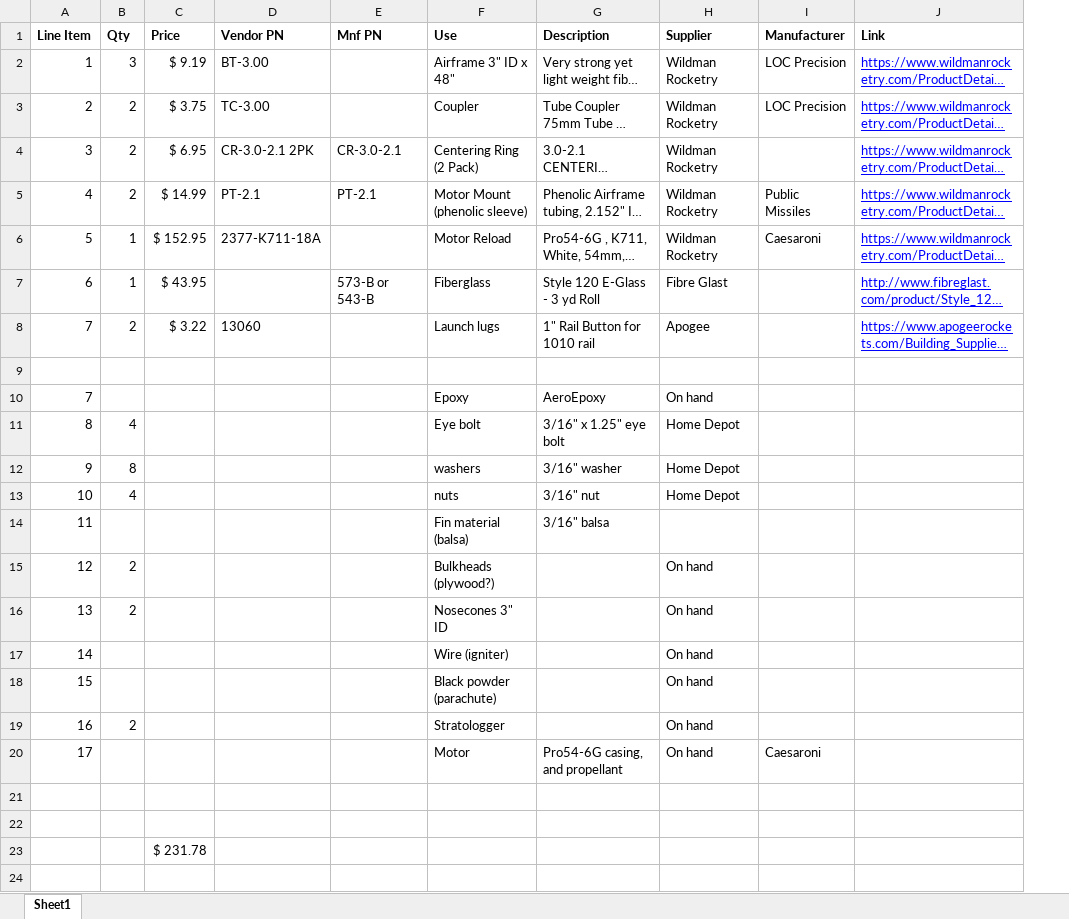
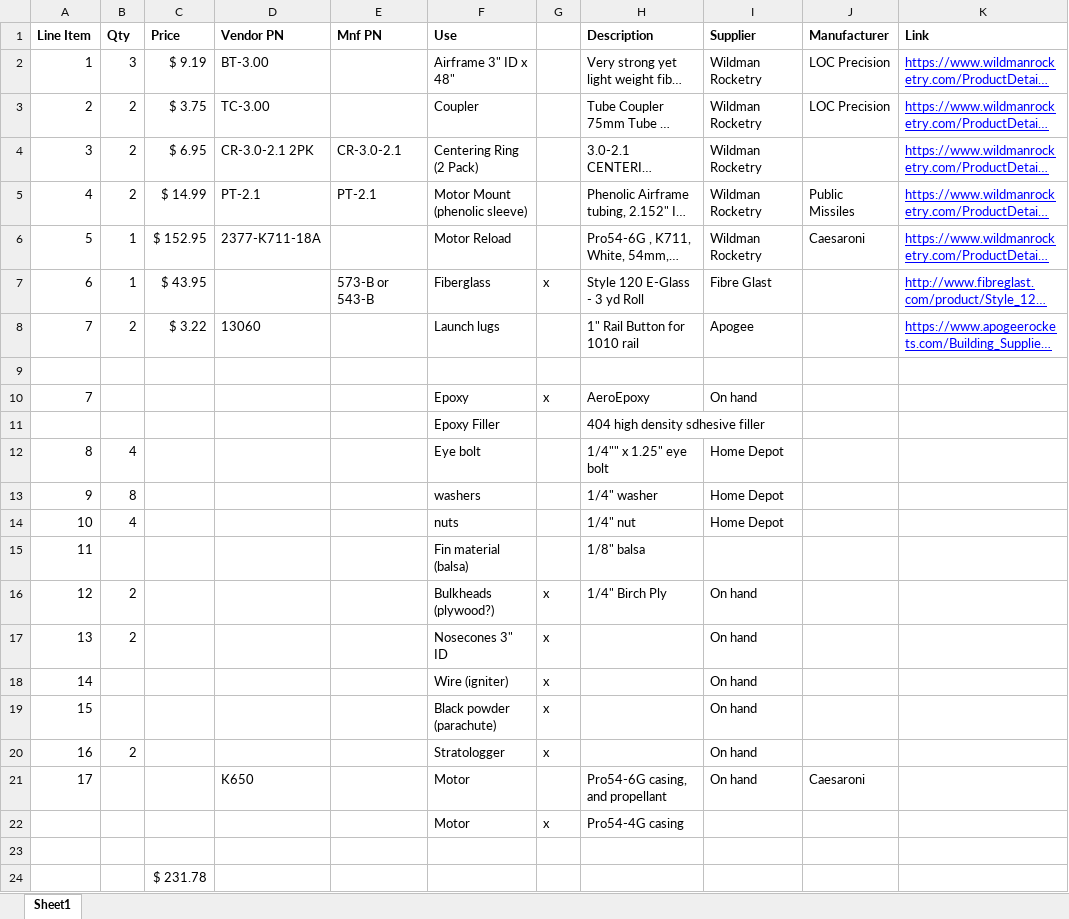
Before and after one commit to ptbrown35/Avionics, an Excel workbook: Users/pbrown/New Member Project/BOM.xlsx, sheet Sheet1, drawn as a sheet; long unchanged cells end in …; values as stored, in another font and other column widths than the file's, no borders; addresses are those after the commit; the diff names each change by its address in the sheet, - before the commit and + after, or states it on an @@ line.

Commit message:
New Member Project updates

```diff
--- a/Users/pbrown/New Member Project/BOM.xlsx (sheet Sheet1)
+++ b/Users/pbrown/New Member Project/BOM.xlsx (sheet Sheet1)
+column G, rows 7-10: x |  |  | x; rows 16-22: x | x | x | x | x |  | x
+row 11:  |  |  |  |  | Epoxy Filler |  | 404 high density sdhesive filler
-H12 (Description): 3/16" x 1.25" eye bolt
+H12 (Description): 1/4"" x 1.25" eye bolt
-H13 (Description): 3/16" washer
+H13 (Description): 1/4" washer
-H14 (Description): 3/16" nut
+H14 (Description): 1/4" nut
-H15 (Description): 3/16" balsa
+H15 (Description): 1/8" balsa
-H16 (Description): (empty)
+H16 (Description): 1/4" Birch Ply
-D21 (Vendor PN): (empty)
+D21 (Vendor PN): K650
-row 22: (empty)
+row 22:  |  |  |  |  | Motor | x | Pro54-4G casing
```
Also changed, not shown: 6 other files.
